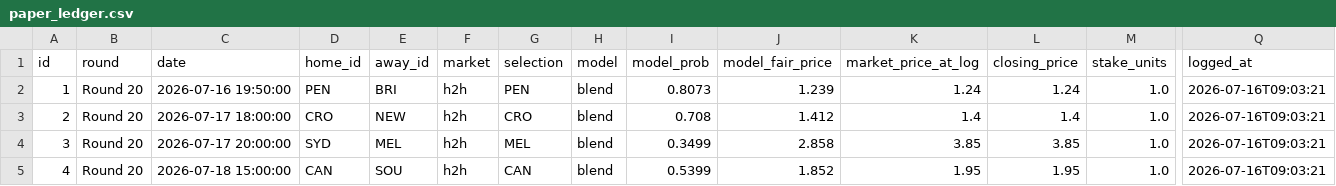
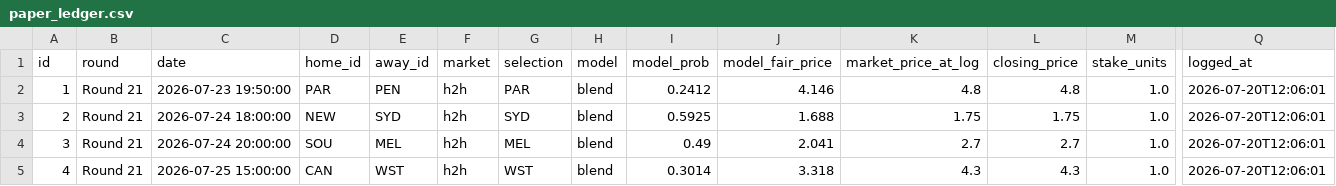
Before and after one commit to EJMC95/crypto-trading-bot, a CSV file: nrl-predictor/outputs/paper_ledger.csv, drawn as a sheet; only a part is shown, gaps mark what is left out; the diff covers the shown part only; the diff names each change by its address in the sheet, - before the commit and + after, or states it on an @@ line.

```diff
--- a/nrl-predictor/outputs/paper_ledger.csv
+++ b/nrl-predictor/outputs/paper_ledger.csv
-B2:B5 (round): Round 20
+B2:B5 (round): Round 21
-C2 (date): 2026-07-16 19:50:00
+C2 (date): 2026-07-23 19:50:00
-D2 (home_id): PEN
+D2 (home_id): PAR
-E2 (away_id): BRI
+E2 (away_id): PEN
-G2 (selection): PEN
+G2 (selection): PAR
-I2 (model_prob): 0.8073
+I2 (model_prob): 0.2412
-J2 (model_fair_price): 1.239
+J2 (model_fair_price): 4.146
-K2 (market_price_at_log): 1.24
+K2 (market_price_at_log): 4.8
-L2 (closing_price): 1.24
+L2 (closing_price): 4.8
-Q2:Q5 (logged_at): 2026-07-16T09:03:21
+Q2:Q5 (logged_at): 2026-07-20T12:06:01
-C3 (date): 2026-07-17 18:00:00
+C3 (date): 2026-07-24 18:00:00
-D3 (home_id): CRO
+D3 (home_id): NEW
-E3 (away_id): NEW
+E3 (away_id): SYD
-G3 (selection): CRO
+G3 (selection): SYD
-I3 (model_prob): 0.708
+I3 (model_prob): 0.5925
-J3 (model_fair_price): 1.412
+J3 (model_fair_price): 1.688
-K3 (market_price_at_log): 1.4
+K3 (market_price_at_log): 1.75
-L3 (closing_price): 1.4
+L3 (closing_price): 1.75
-C4 (date): 2026-07-17 20:00:00
+C4 (date): 2026-07-24 20:00:00
-D4 (home_id): SYD
+D4 (home_id): SOU
-I4 (model_prob): 0.3499
+I4 (model_prob): 0.49
-J4 (model_fair_price): 2.858
+J4 (model_fair_price): 2.041
-K4 (market_price_at_log): 3.85
+K4 (market_price_at_log): 2.7
-L4 (closing_price): 3.85
+L4 (closing_price): 2.7
-C5 (date): 2026-07-18 15:00:00
+C5 (date): 2026-07-25 15:00:00
-E5 (away_id): SOU
+E5 (away_id): WST
-G5 (selection): CAN
+G5 (selection): WST
-I5 (model_prob): 0.5399
+I5 (model_prob): 0.3014
-J5 (model_fair_price): 1.852
+J5 (model_fair_price): 3.318
-K5 (market_price_at_log): 1.95
+K5 (market_price_at_log): 4.3
-L5 (closing_price): 1.95
+L5 (closing_price): 4.3
```
Also changed, not shown: 40 edited cells elsewhere in this file, nrl-predictor/outputs/round_market.csv, nrl-predictor/outputs/round_predictions.csv, 15 other files.
